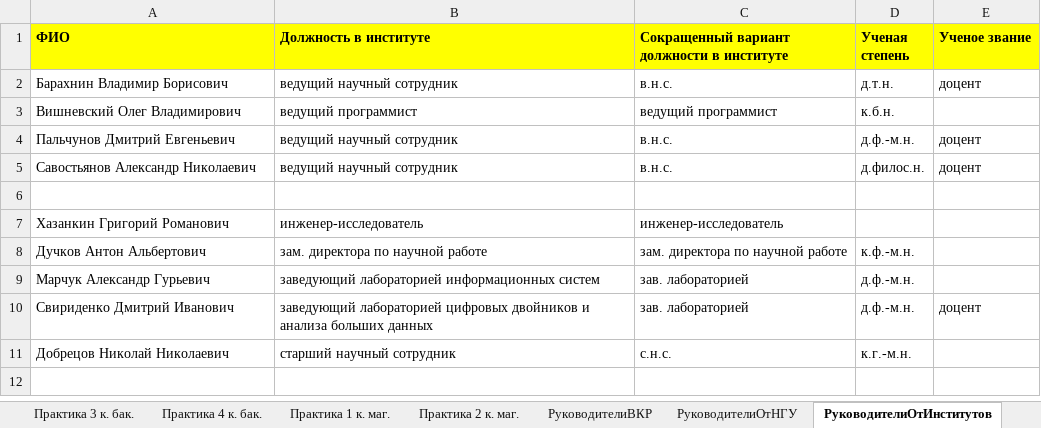
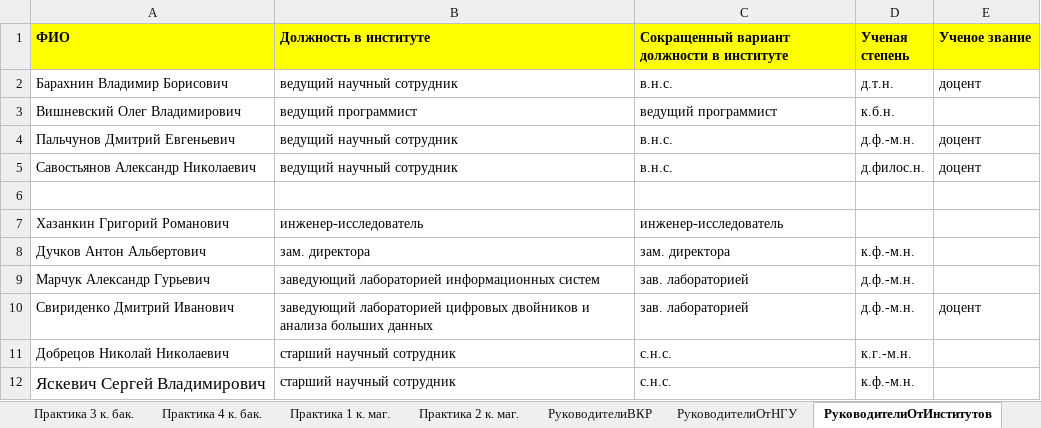
Before and after one commit to chernsvetl/hepler, an Excel workbook: tables/bachelors/4th_course/Cтуденты 2022-2023 уч. год.xlsx, sheet РуководителиОтИнститутов, drawn as a sheet; values as stored, in another font and other column widths than the file's, no borders; the diff names each change by its address in the sheet, - before the commit and + after, or states it on an @@ line.

```diff
--- a/tables/bachelors/4th_course/Cтуденты 2022-2023 уч. год.xlsx (sheet РуководителиОтИнститутов)
+++ b/tables/bachelors/4th_course/Cтуденты 2022-2023 уч. год.xlsx (sheet РуководителиОтИнститутов)
-B8 (Должность в институте): зам. директора по научной работе
+B8 (Должность в институте): зам. директора
-C8: зам. директора по научной работе
+C8: зам. директора
+row 12: Яскевич Сергей Владимирович | старший научный сотрудник | с.н.с. | к.ф.-м.н.
```
Also changed, not shown: sheet Практика 4 к. бак., sheet Практика 2 к. маг., sheet РуководителиОтНГУ, sheet РуководителиВКР, tables/bachelors/4th_course/Cтуденты 2022-2023 уч. год_2.xlsx, 22 other files.
